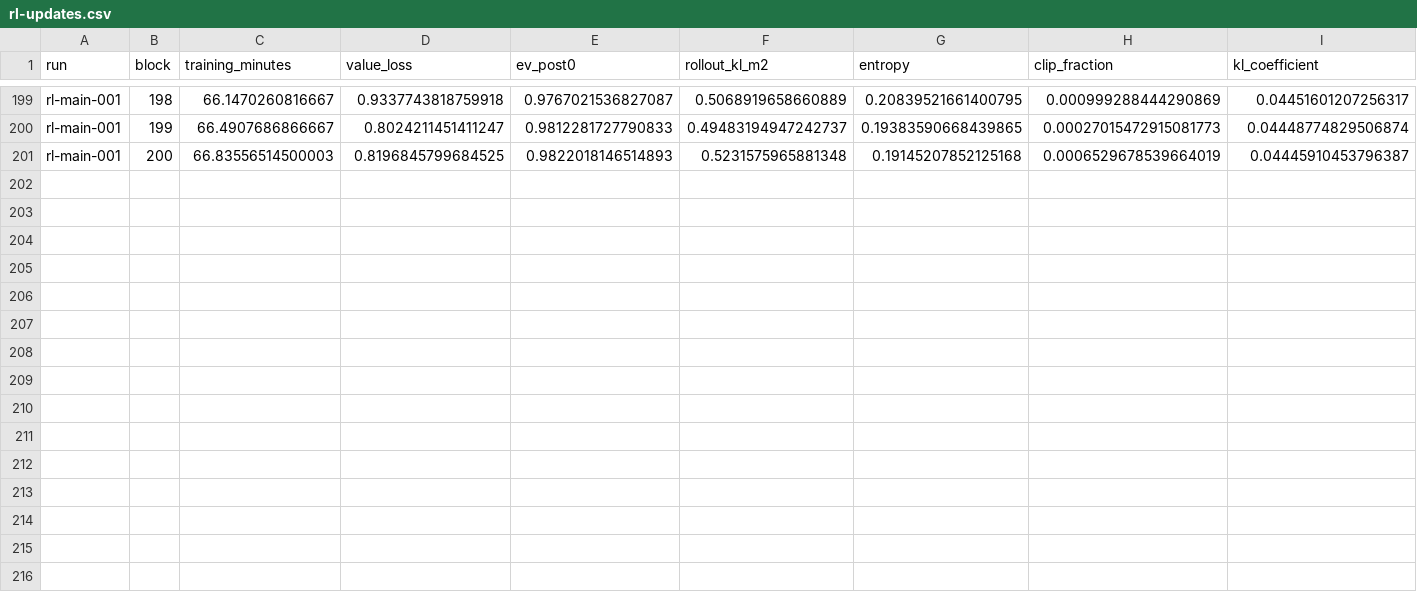
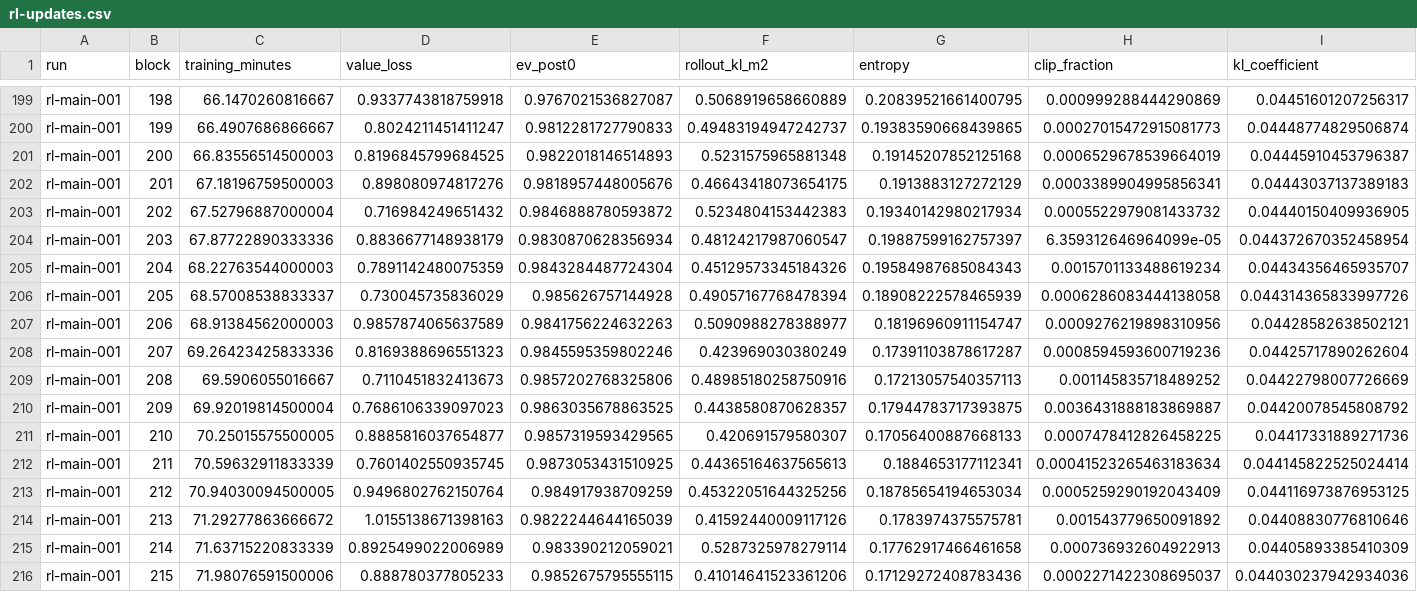
Before and after one commit to Zeltq/AMI, a CSV file: reports/P09b/rl-updates.csv, drawn as a sheet; only a part is shown, gaps mark what is left out; rows hold the shown columns only; the diff names each change by its address in the sheet, - before the commit and + after, or states it on an @@ line.

```diff
--- a/reports/P09b/rl-updates.csv
+++ b/reports/P09b/rl-updates.csv
+row 202: rl-main-001 | 201 | 67.18196759500003 | 0.898080974817276 | 0.9818957448005676 | 0.46643418073654175 | 0.1913883127272129 | 0.0003389904995856341 | 0.04443037137389183
+row 203: rl-main-001 | 202 | 67.52796887000004 | 0.716984249651432 | 0.9846888780593872 | 0.5234804153442383 | 0.19340142980217934 | 0.0005522979081433732 | 0.04440150409936905
+row 204: rl-main-001 | 203 | 67.87722890333336 | 0.8836677148938179 | 0.9830870628356934 | 0.48124217987060547 | 0.19887599162757397 | 6.359312646964099e-05 | 0.044372670352458954
+row 205: rl-main-001 | 204 | 68.22763544000003 | 0.7891142480075359 | 0.9843284487724304 | 0.45129573345184326 | 0.19584987685084343 | 0.0015701133488619234 | 0.04434356465935707
+row 206: rl-main-001 | 205 | 68.57008538833337 | 0.730045735836029 | 0.985626757144928 | 0.49057167768478394 | 0.18908222578465939 | 0.0006286083444138058 | 0.044314365833997726
+row 207: rl-main-001 | 206 | 68.91384562000003 | 0.9857874065637589 | 0.9841756224632263 | 0.5090988278388977 | 0.18196960911154747 | 0.0009276219898310956 | 0.04428582638502121
+row 208: rl-main-001 | 207 | 69.26423425833336 | 0.8169388696551323 | 0.9845595359802246 | 0.423969030380249 | 0.17391103878617287 | 0.0008594593600719236 | 0.04425717890262604
+row 209: rl-main-001 | 208 | 69.5906055016667 | 0.7110451832413673 | 0.9857202768325806 | 0.48985180258750916 | 0.17213057540357113 | 0.001145835718489252 | 0.04422798007726669
+row 210: rl-main-001 | 209 | 69.92019814500004 | 0.7686106339097023 | 0.9863035678863525 | 0.4438580870628357 | 0.17944783717393875 | 0.0036431888183869887 | 0.04420078545808792
+row 211: rl-main-001 | 210 | 70.25015575500005 | 0.8885816037654877 | 0.9857319593429565 | 0.420691579580307 | 0.17056400887668133 | 0.0007478412826458225 | 0.04417331889271736
+row 212: rl-main-001 | 211 | 70.59632911833339 | 0.7601402550935745 | 0.9873053431510925 | 0.44365164637565613 | 0.1884653177112341 | 0.00041523265463183634 | 0.044145822525024414
+row 213: rl-main-001 | 212 | 70.94030094500005 | 0.9496802762150764 | 0.984917938709259 | 0.45322051644325256 | 0.18785654194653034 | 0.0005259290192043409 | 0.044116973876953125
+row 214: rl-main-001 | 213 | 71.29277863666672 | 1.0155138671398163 | 0.9822244644165039 | 0.41592440009117126 | 0.1783974375575781 | 0.001543779650091892 | 0.04408830776810646
+row 215: rl-main-001 | 214 | 71.63715220833339 | 0.8925499022006989 | 0.983390212059021 | 0.5287325978279114 | 0.17762917466461658 | 0.000736932604922913 | 0.04405893385410309
+row 216: rl-main-001 | 215 | 71.98076591500006 | 0.888780377805233 | 0.9852675795555115 | 0.41014641523361206 | 0.17129272408783436 | 0.0002271422308695037 | 0.044030237942934036
```
Also changed, not shown: reports/P09b/rl-100-matches.csv, 3 other files.
